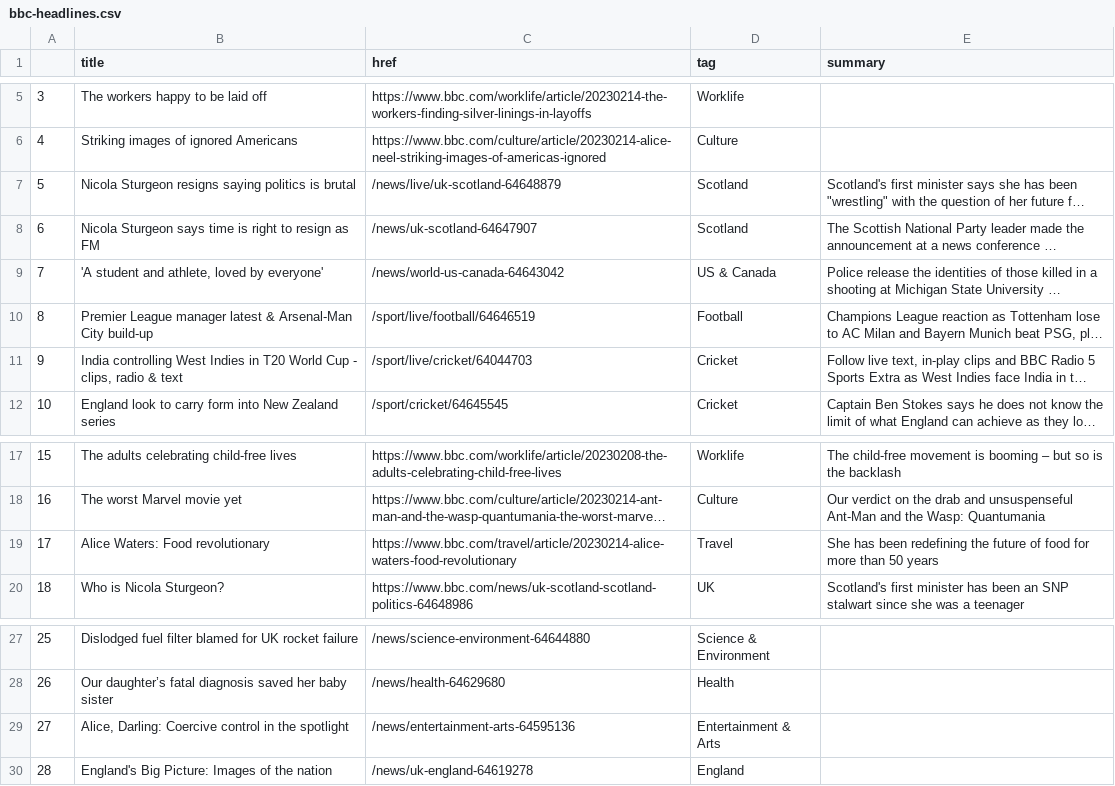
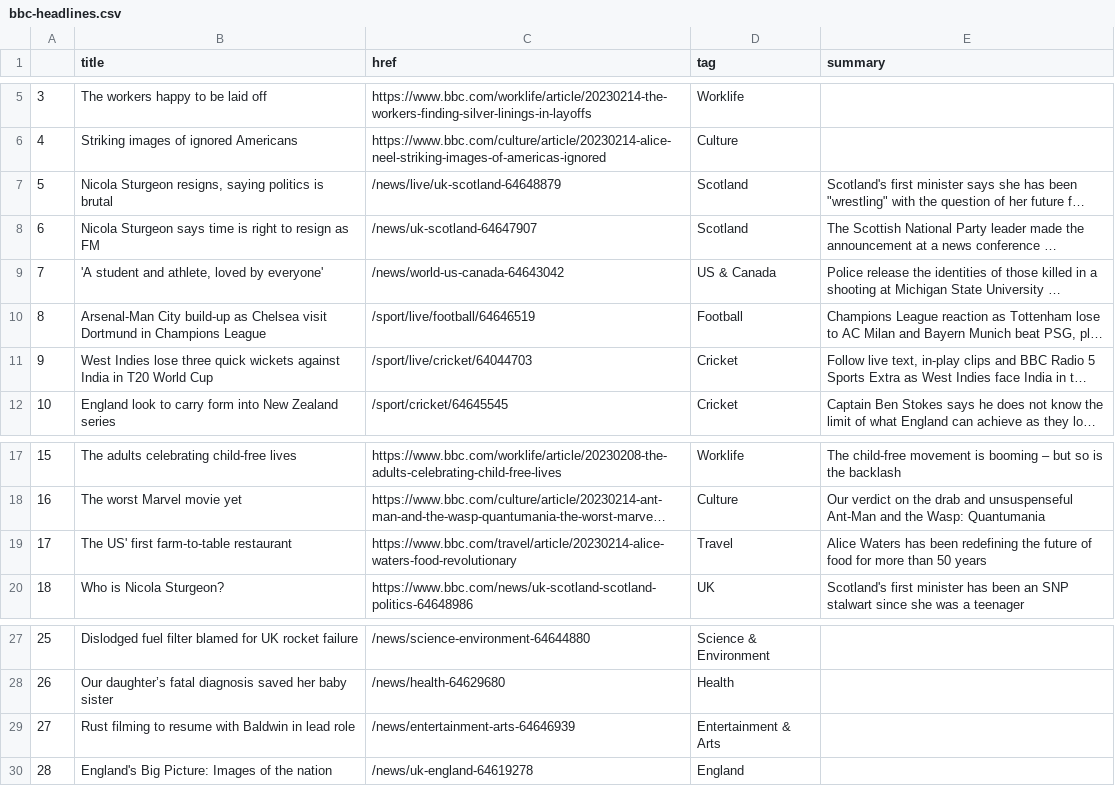
Before and after one commit to zhaoying2931/automatic-scraper, a CSV file: bbc-headlines.csv, drawn as a sheet; only a part is shown, gaps mark what is left out; long unchanged cells end in …; the diff names each change by its address in the sheet, - before the commit and + after, or states it on an @@ line.

```diff
--- a/bbc-headlines.csv
+++ b/bbc-headlines.csv
-B7 (title): Nicola Sturgeon resigns saying politics…
+B7 (title): Nicola Sturgeon resigns, saying politics…
-B10 (title): Premier League manager latest & Arsenal-Man City build-up
+B10 (title): Arsenal-Man City build-up as Chelsea visit Dortmund in Champions League
-B11 (title): India controlling West Indies in T20 World Cup - clips, radio & text
+B11 (title): West Indies lose three quick wickets against India in T20 World Cup
-B19 (title): Alice Waters: Food revolutionary
+B19 (title): The US' first farm-to-table restaurant
-E19 (summary): She has been…
+E19 (summary): Alice Waters has been…
-B29 (title): Alice, Darling: Coercive control in the spotlight
+B29 (title): Rust filming to resume with Baldwin in lead role
-C29 (href): /news/entertainment-arts-64595136
+C29 (href): /news/entertainment-arts-64646939
```
